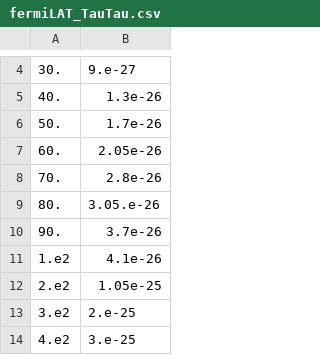
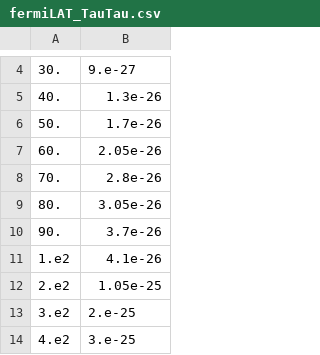
Before and after one commit to rwileydeal-ou/axion-structure-formation, a CSV file: fermiLAT_TauTau.csv, drawn as a sheet; only a part is shown, gaps mark what is left out.

Commit message:
fix format issue with fermi

```diff
--- a/fermiLAT_TauTau.csv
+++ b/fermiLAT_TauTau.csv
@@ -8,3 +8,3 @@
 70., 2.8e-26
-80., 3.05.e-26
+80., 3.05e-26
 90., 3.7e-26
```
